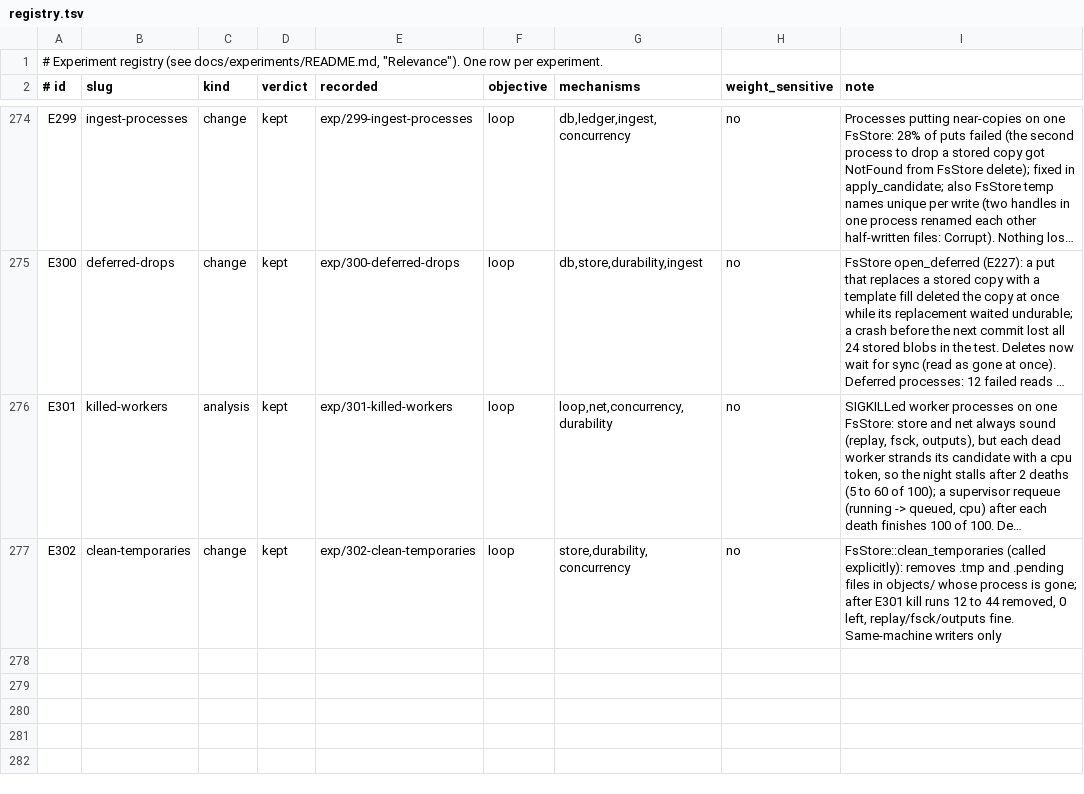
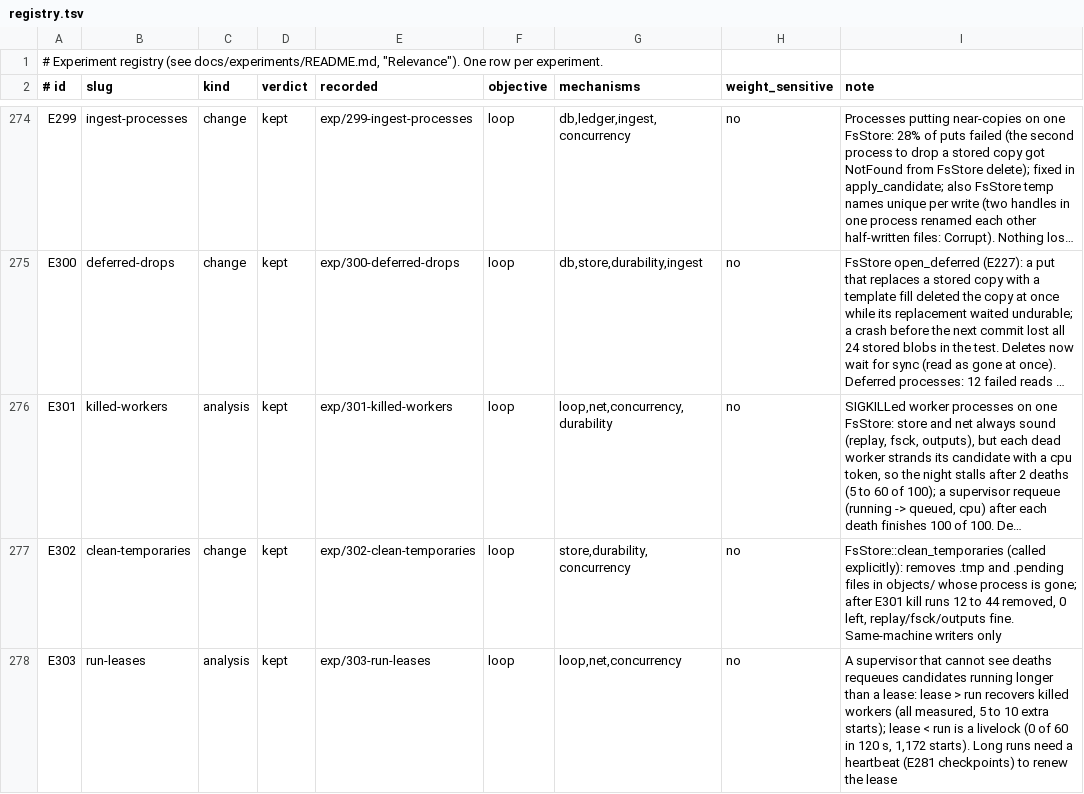
Before and after one commit to han-so1omon/ikam, a TSV file: docs/experiments/registry.tsv, drawn as a sheet; only a part is shown, gaps mark what is left out; long unchanged cells end in …; the diff names each change by its address in the sheet, - before the commit and + after, or states it on an @@ line.

```diff
--- a/docs/experiments/registry.tsv
+++ b/docs/experiments/registry.tsv
+row 278: E303 | run-leases | analysis | kept | exp/303-run-leases | loop | loop,net,concurrency | no | A supervisor that cannot see deaths requeues candidates running longer than a lease: lease > run recovers killed workers (all measured, 5 to 10 extra starts); lease < run is a livelock (0 of 60 in 120 s, 1,172 starts). Long runs need a heartbeat (E281 checkpoints) to renew the lease
```
Also changed, not shown: 2 other files.
